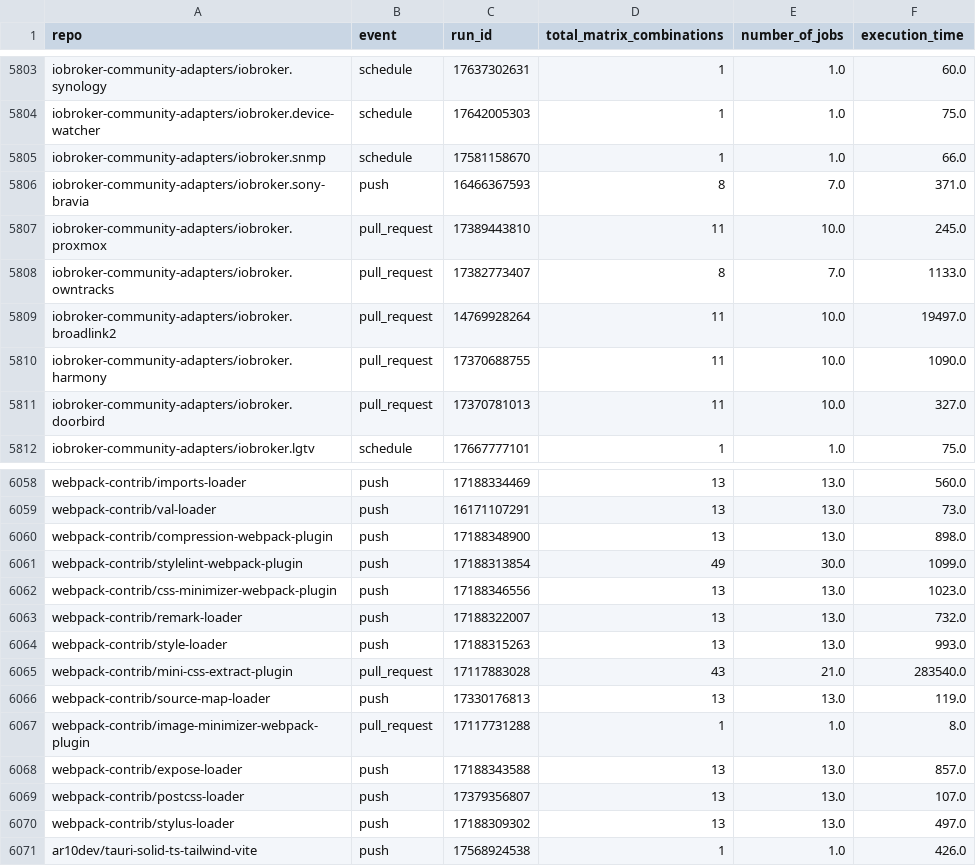
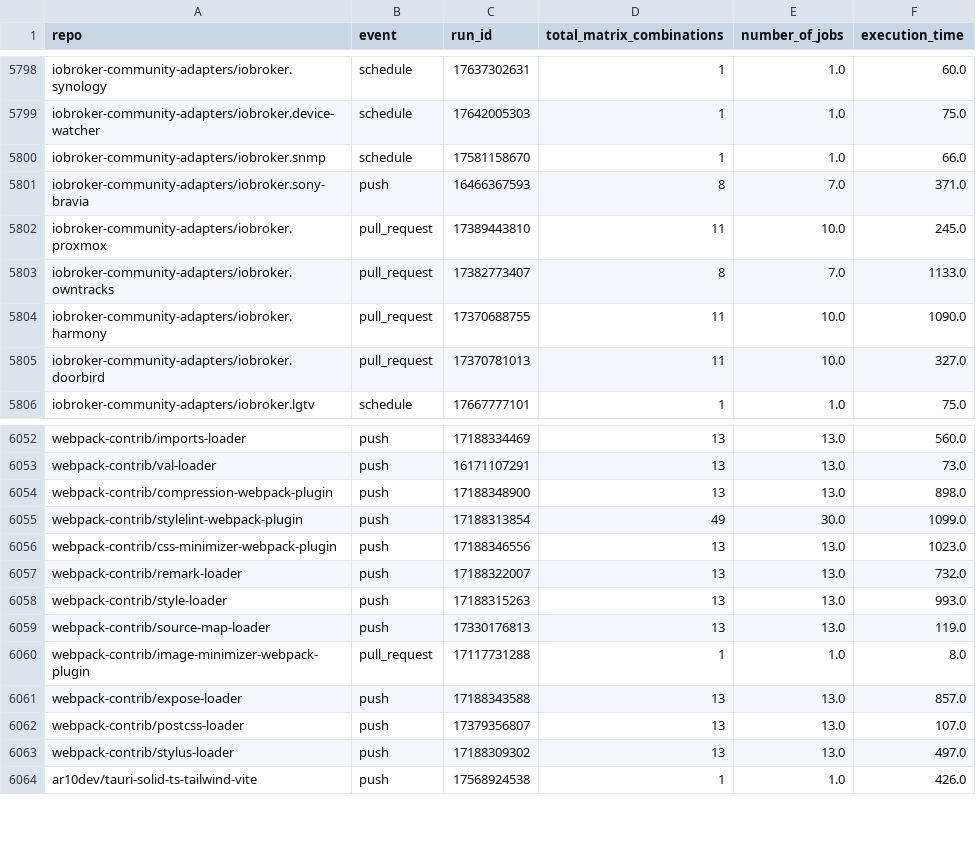
Before and after one commit to emon-swe-sust/js-ci-insights, a CSV file: files/final_workflow_data.csv, drawn as a sheet; only a part is shown, gaps mark what is left out; the diff covers the shown part only; the diff names each change by its address in the sheet, - before the commit and + after, or states it on an @@ line.

```diff
--- a/files/final_workflow_data.csv
+++ b/files/final_workflow_data.csv
-row 5809: iobroker-community-adapters/iobroker.broadlink2 | pull_request | 14769928264 | 11 | 10.0 | 19497.0
-row 6065: webpack-contrib/mini-css-extract-plugin | pull_request | 17117883028 | 43 | 21.0 | 283540.0
```
Also changed, not shown: 5 removed rows elsewhere in this file, 4 other files.
